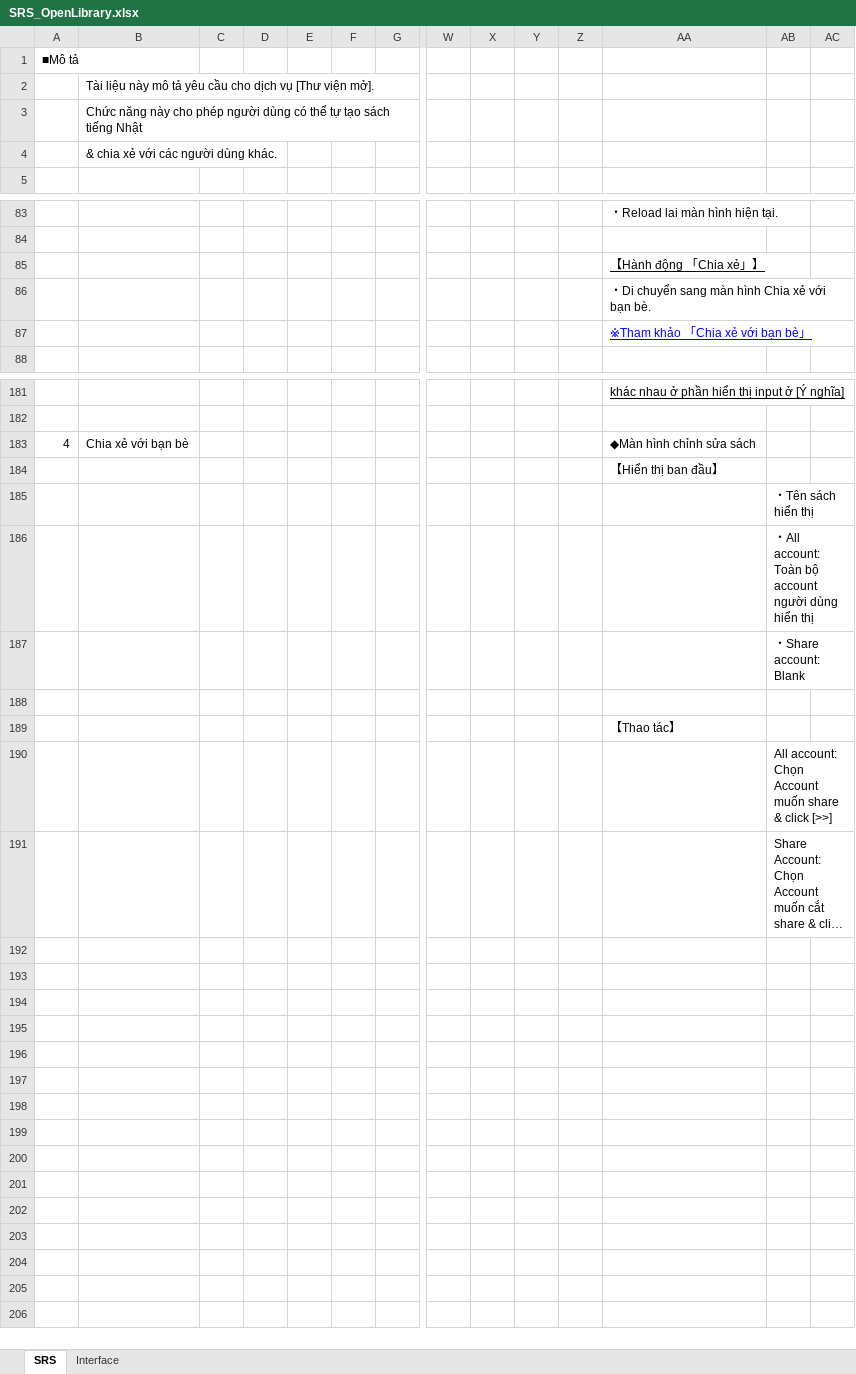
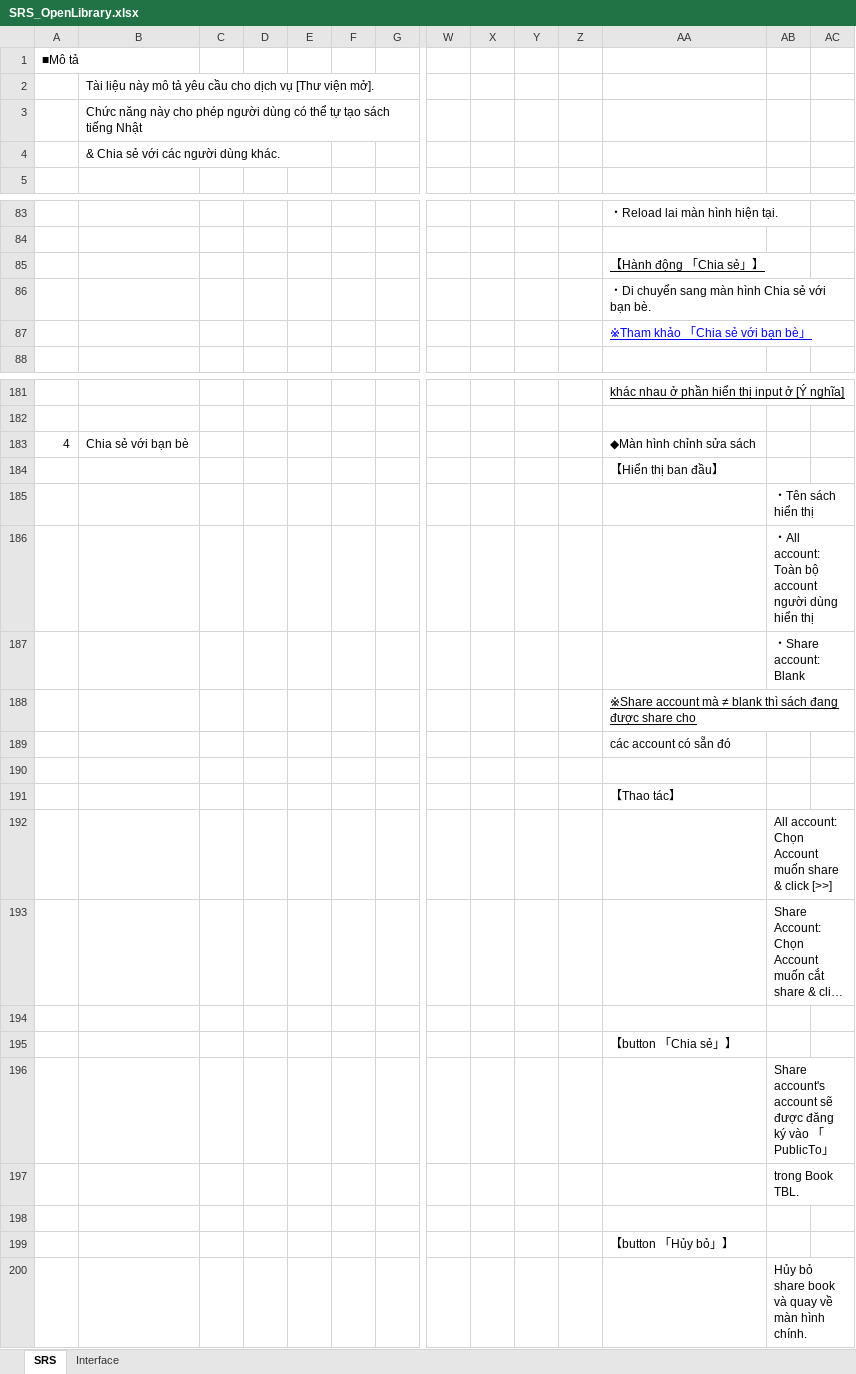
Before and after one commit to dssolutioninc/dss_kantan.vn, an Excel workbook: 10_SRS/SRS_OpenLibrary.xlsx, sheet SRS, drawn as a sheet; only a part is shown, gaps mark what is left out; long unchanged cells end in …; values as stored, in another font and other column widths than the file's, no borders; charts and pictures not drawn; rows hold the shown columns only; the diff covers the shown part only; the diff names each change by its address in the sheet, - before the commit and + after, or states it on an @@ line.

Commit message:
SRS_OpenLibrary version 1.0

```diff
--- a/10_SRS/SRS_OpenLibrary.xlsx (sheet SRS)
+++ b/10_SRS/SRS_OpenLibrary.xlsx (sheet SRS)
-B4: & chia xẻ với các người dùng khác.
+B4: & Chia sẻ với các người dùng khác.
-AA85: 【Hành động 「Chia xẻ」】
+AA85: 【Hành động 「Chia sẻ」】
-AA86: ・Di chuyển sang màn hình Chia xẻ với bạn bè.
+AA86: ・Di chuyển sang màn hình Chia sẻ với bạn bè.
-AA87: ※Tham khảo 「Chia xẻ với bạn bè」
+AA87: ※Tham khảo 「Chia sẻ với bạn bè」
-B183: Chia xẻ với bạn bè
+B183: Chia sẻ với bạn bè
+row 188:  |  |  |  |  |  |  |  |  |  |  | ※Share account mà ≠ blank thì sách đang được share cho
+row 189:  |  |  |  |  |  |  |  |  |  |  | các account có sẵn đó
+row 194: (empty)
+row 195:  |  |  |  |  |  |  |  |  |  |  | 【button 「Chia sẻ」】
+row 196:  |  |  |  |  |  |  |  |  |  |  |  | Share account's account sẽ được đăng ký vào 「PublicTo」
+row 197:  |  |  |  |  |  |  |  |  |  |  |  | trong Book TBL.
+row 198: (empty)
+row 199:  |  |  |  |  |  |  |  |  |  |  | 【button 「Hủy bỏ」】
+row 200:  |  |  |  |  |  |  |  |  |  |  |  | Hủy bỏ share book và quay về màn hình chính.
```
Also changed, not shown: 1 edited cell elsewhere in this sheet, charts or pictures.
